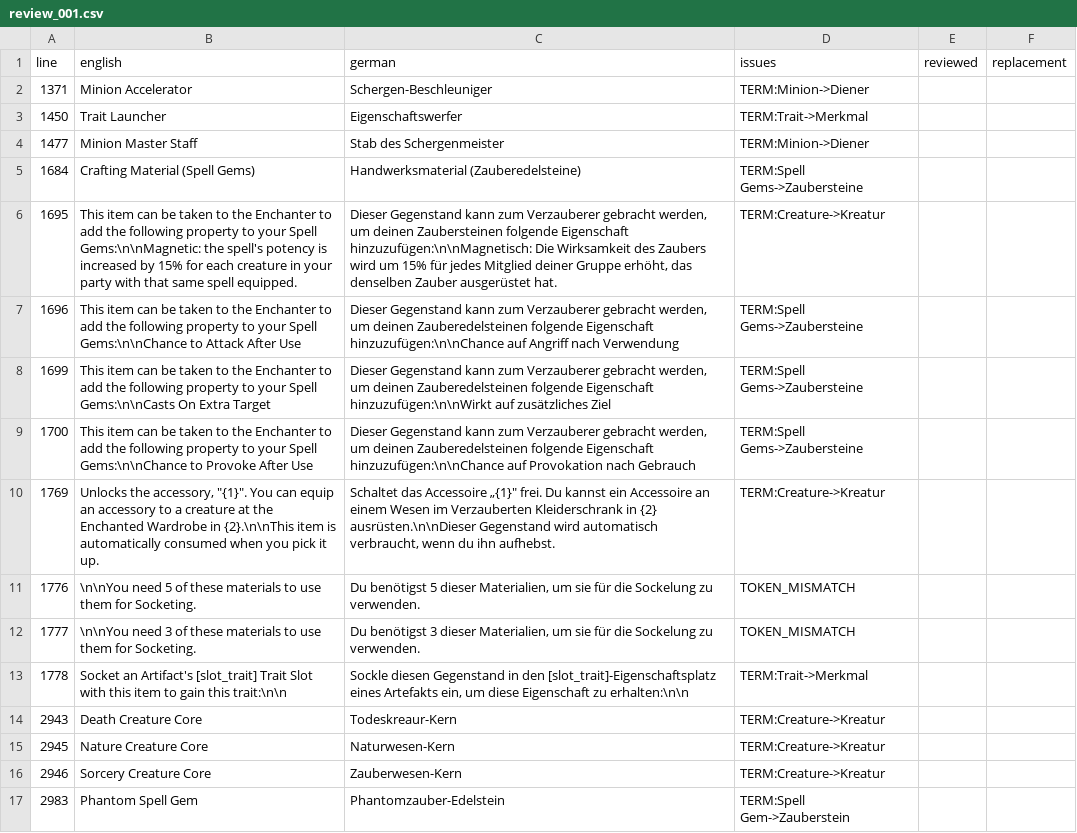
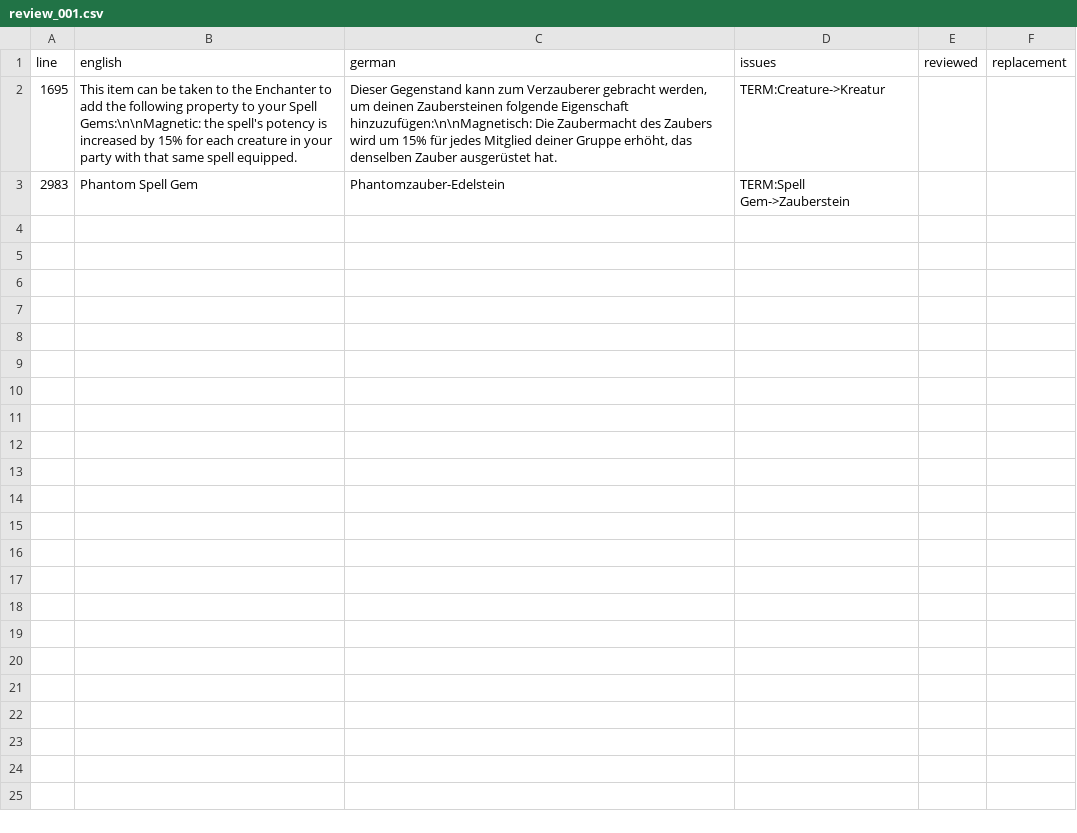
Before and after one commit to DeytonIdaho/Siralim-Ultimate-Deutsch, a CSV file: review/items/review_001.csv, drawn as a sheet.

```diff
--- a/review/items/review_001.csv
+++ b/review/items/review_001.csv
@@ -1,17 +1,3 @@
 line,english,german,issues,reviewed,replacement
-1371,Minion Accelerator,Schergen-Beschleuniger,TERM:Minion->Diener,,
-1450,Trait Launcher,Eigenschaftswerfer,TERM:Trait->Merkmal,,
-1477,Minion Master Staff,Stab des Schergenmeister,TERM:Minion->Diener,,
-1684,Crafting Material (Spell Gems),Handwerksmaterial (Zauberedelsteine),TERM:Spell Gems->Zaubersteine,,
-1695,This item can be taken to the Enchanter to add the following property to your Spell Gems:\n\nMagnetic: the spell's potency is increased by 15% for each creature in your party with that same spell equipped.,"Dieser Gegenstand kann zum Verzauberer gebracht werden, um deinen Zaubersteinen folgende Eigenschaft hinzuzufügen:\n\nMagnetisch: Die Wirksamkeit des Zaubers wird um 15% für jedes Mitglied deiner Gruppe erhöht, das denselben Zauber ausgerüstet hat.",TERM:Creature->Kreatur,,
-1696,This item can be taken to the Enchanter to add the following property to your Spell Gems:\n\nChance to Attack After Use,"Dieser Gegenstand kann zum Verzauberer gebracht werden, um deinen Zauberedelsteinen folgende Eigenschaft hinzuzufügen:\n\nChance auf Angriff nach Verwendung",TERM:Spell Gems->Zaubersteine,,
-1699,This item can be taken to the Enchanter to add the following property to your Spell Gems:\n\nCasts On Extra Target,"Dieser Gegenstand kann zum Verzauberer gebracht werden, um deinen Zauberedelsteinen folgende Eigenschaft hinzuzufügen:\n\nWirkt auf zusätzliches Ziel",TERM:Spell Gems->Zaubersteine,,
-1700,This item can be taken to the Enchanter to add the following property to your Spell Gems:\n\nChance to Provoke After Use,"Dieser Gegenstand kann zum Verzauberer gebracht werden, um deinen Zauberedelsteinen folgende Eigenschaft hinzuzufügen:\n\nChance auf Provokation nach Gebrauch",TERM:Spell Gems->Zaubersteine,,
-1769,"Unlocks the accessory, ""{1}"". You can equip an accessory to a creature at the Enchanted Wardrobe in {2}.\n\nThis item is automatically consumed when you pick it up.","Schaltet das Accessoire „{1}"" frei. Du kannst ein Accessoire an einem Wesen im Verzauberten Kleiderschrank in {2} ausrüsten.\n\nDieser Gegenstand wird automatisch verbraucht, wenn du ihn aufhebst.",TERM:Creature->Kreatur,,
-1776,\n\nYou need 5 of these materials to use them for Socketing.,"Du benötigst 5 dieser Materialien, um sie für die Sockelung zu verwenden.",TOKEN_MISMATCH,,
-1777,\n\nYou need 3 of these materials to use them for Socketing.,"Du benötigst 3 dieser Materialien, um sie für die Sockelung zu verwenden.",TOKEN_MISMATCH,,
-1778,Socket an Artifact's [slot_trait] Trait Slot with this item to gain this trait:\n\n,"Sockle diesen Gegenstand in den [slot_trait]-Eigenschaftsplatz eines Artefakts ein, um diese Eigenschaft zu erhalten:\n\n",TERM:Trait->Merkmal,,
-2943,Death Creature Core,Todeskreaur-Kern,TERM:Creature->Kreatur,,
-2945,Nature Creature Core,Naturwesen-Kern,TERM:Creature->Kreatur,,
-2946,Sorcery Creature Core,Zauberwesen-Kern,TERM:Creature->Kreatur,,
+1695,This item can be taken to the Enchanter to add the following property to your Spell Gems:\n\nMagnetic: the spell's potency is increased by 15% for each creature in your party with that same spell equipped.,"Dieser Gegenstand kann zum Verzauberer gebracht werden, um deinen Zaubersteinen folgende Eigenschaft hinzuzufügen:\n\nMagnetisch: Die Zaubermacht des Zaubers wird um 15% für jedes Mitglied deiner Gruppe erhöht, das denselben Zauber ausgerüstet hat.",TERM:Creature->Kreatur,,
 2983,Phantom Spell Gem,Phantomzauber-Edelstein,TERM:Spell Gem->Zauberstein,,
```
Also changed, not shown: battle.csv, creatures.csv, 18 other files.
